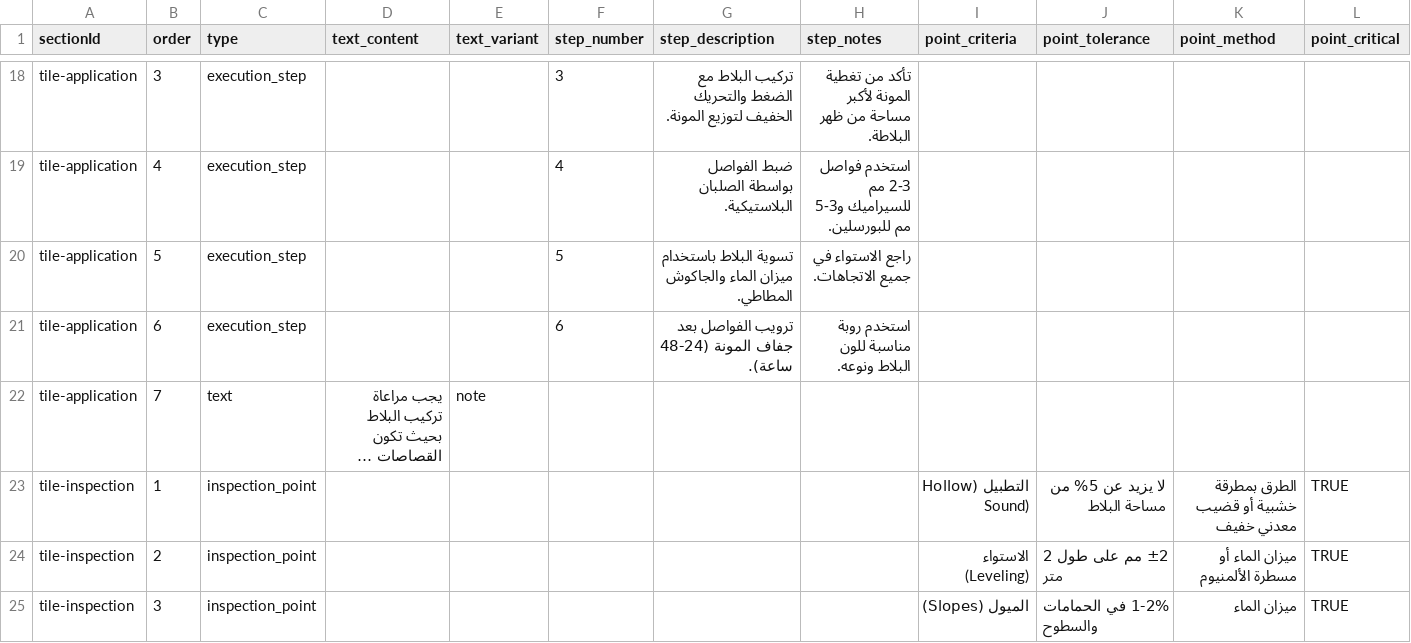
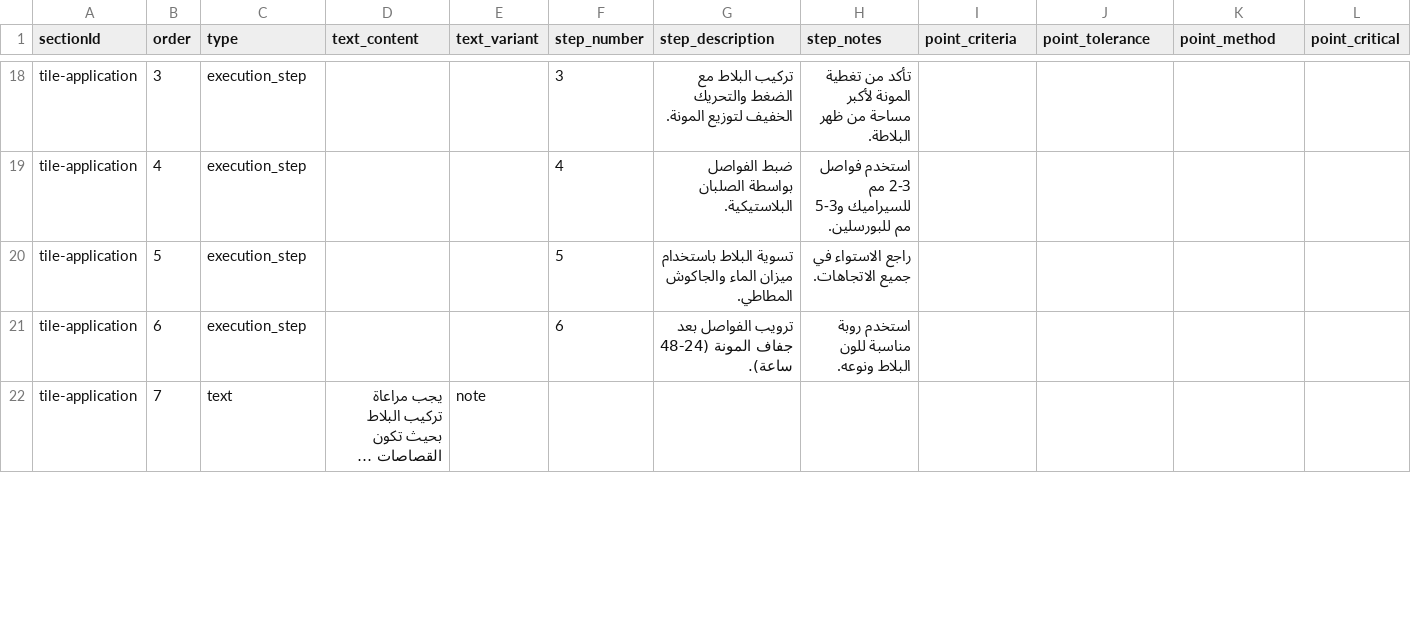
Before and after one commit to issaosama/Civilpedia, a CSV file: tools/content_converter/content_source/blocks.csv, drawn as a sheet; only a part is shown, gaps mark what is left out; long unchanged cells end in …; rows hold the shown columns only; the diff covers the shown part only; the diff names each change by its address in the sheet, - before the commit and + after, or states it on an @@ line.

Commit message:
CONTENT-GOLD-1-QA-FIX: Polish Iraqi tile topic display

```diff
--- a/tools/content_converter/content_source/blocks.csv
+++ b/tools/content_converter/content_source/blocks.csv
-row 23: tile-inspection | 1 | inspection_point |  |  |  |  |  | التطبيل (Hollow Sound) | لا يزيد عن 5% من مساحة البلاط | الطرق بمطرقة خشبية أو قضيب معدني خفيف | TRUE
-row 24: tile-inspection | 2 | inspection_point |  |  |  |  |  | الاستواء (Leveling) | ±2 مم على طول 2 متر | ميزان الماء أو مسطرة الألمنيوم | TRUE
-row 25: tile-inspection | 3 | inspection_point |  |  |  |  |  | الميول (Slopes) | 1-2% في الحمامات والسطوح | ميزان الماء | TRUE
```
Also changed, not shown: 5 removed rows and 1 edited cell elsewhere in this file, tools/content_converter/content_source/sections.csv, 3 other files.
